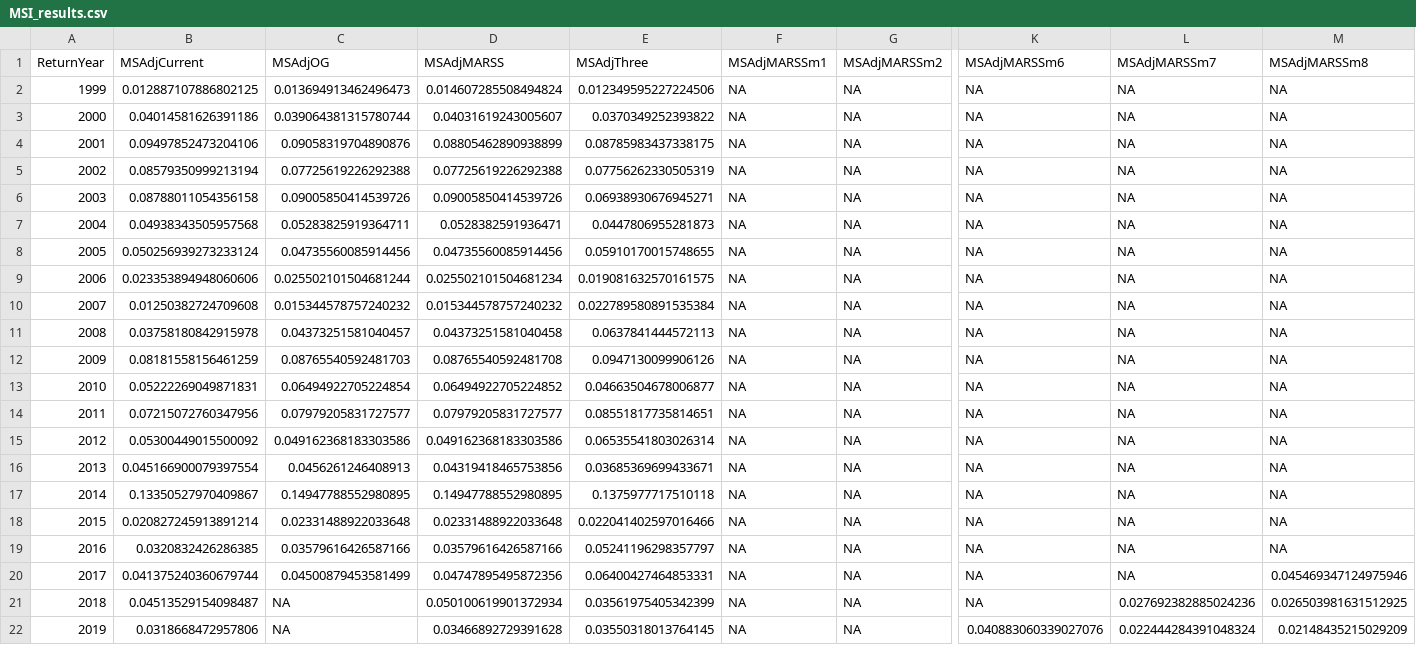
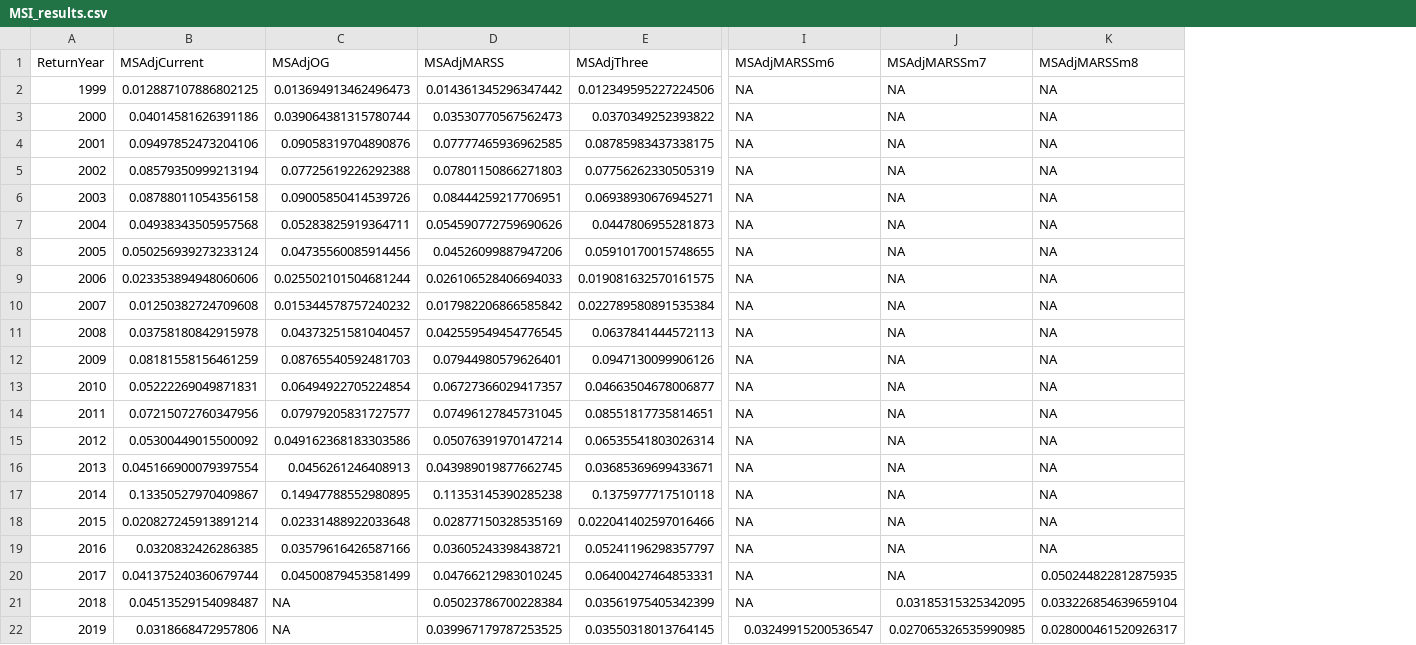
Before and after one commit to ODFW-IFSP/OPITT, a CSV file: Marine Survival Index/MSI_results.csv, drawn as a sheet; only a part is shown, gaps mark what is left out; removed rows and columns are numbered as before the commit, all else as after; the diff covers the shown part only; the diff names each change by its address in the sheet, - before the commit and + after, or states it on an @@ line.

```diff
--- a/Marine Survival Index/MSI_results.csv
+++ b/Marine Survival Index/MSI_results.csv
-column F (MSAdjMARSSm1), rows 2-22: all NA
-column G (MSAdjMARSSm2), rows 2-22: all NA
-D2 (MSAdjMARSS): 0.014607285508494824
+D2 (MSAdjMARSS): 0.014361345296347442
-D3 (MSAdjMARSS): 0.04031619243005607
+D3 (MSAdjMARSS): 0.03530770567562473
-D4 (MSAdjMARSS): 0.08805462890938899
+D4 (MSAdjMARSS): 0.07777465936962585
-D5 (MSAdjMARSS): 0.07725619226292388
+D5 (MSAdjMARSS): 0.07801150866271803
-D6 (MSAdjMARSS): 0.09005850414539726
+D6 (MSAdjMARSS): 0.08444259217706951
-D7 (MSAdjMARSS): 0.0528382591936471
+D7 (MSAdjMARSS): 0.054590772759690626
-D8 (MSAdjMARSS): 0.04735560085914456
+D8 (MSAdjMARSS): 0.04526099887947206
-D9 (MSAdjMARSS): 0.025502101504681234
+D9 (MSAdjMARSS): 0.026106528406694033
-D10 (MSAdjMARSS): 0.015344578757240232
+D10 (MSAdjMARSS): 0.017982206866585842
-D11 (MSAdjMARSS): 0.04373251581040458
+D11 (MSAdjMARSS): 0.042559549454776545
-D12 (MSAdjMARSS): 0.08765540592481708
+D12 (MSAdjMARSS): 0.07944980579626401
-D13 (MSAdjMARSS): 0.06494922705224852
+D13 (MSAdjMARSS): 0.06727366029417357
-D14 (MSAdjMARSS): 0.07979205831727577
+D14 (MSAdjMARSS): 0.07496127845731045
-D15 (MSAdjMARSS): 0.049162368183303586
+D15 (MSAdjMARSS): 0.05076391970147214
-D16 (MSAdjMARSS): 0.04319418465753856
+D16 (MSAdjMARSS): 0.043989019877662745
-D17 (MSAdjMARSS): 0.14947788552980895
+D17 (MSAdjMARSS): 0.11353145390285238
-D18 (MSAdjMARSS): 0.02331488922033648
+D18 (MSAdjMARSS): 0.02877150328535169
-D19 (MSAdjMARSS): 0.03579616426587166
+D19 (MSAdjMARSS): 0.03605243398438721
-D20 (MSAdjMARSS): 0.04747895495872356
+D20 (MSAdjMARSS): 0.04766212983010245
-K20 (MSAdjMARSSm8): 0.045469347124975946
+K20 (MSAdjMARSSm8): 0.050244822812875935
-D21 (MSAdjMARSS): 0.050100619901372934
+D21 (MSAdjMARSS): 0.05023786700228384
-J21 (MSAdjMARSSm7): 0.027692382885024236
+J21 (MSAdjMARSSm7): 0.03185315325342095
-K21 (MSAdjMARSSm8): 0.026503981631512925
+K21 (MSAdjMARSSm8): 0.033226854639659104
-D22 (MSAdjMARSS): 0.03466892729391628
+D22 (MSAdjMARSS): 0.039967179787253525
-I22 (MSAdjMARSSm6): 0.040883060339027076
+I22 (MSAdjMARSSm6): 0.03249915200536547
-J22 (MSAdjMARSSm7): 0.022444284391048324
+J22 (MSAdjMARSSm7): 0.027065326535990985
-K22 (MSAdjMARSSm8): 0.02148435215029209
+K22 (MSAdjMARSSm8): 0.028000461520926317
```
Also changed, not shown: 32 edited cells elsewhere in this file, 1 other file.
